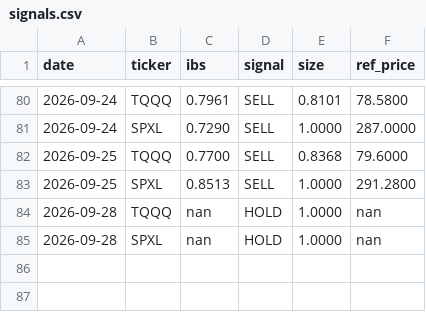
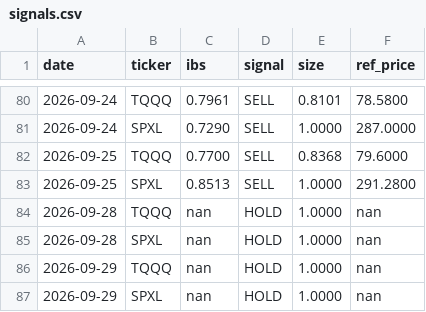
Before and after one commit to CazSyd/IBS-Strategy, a CSV file: data/signals.csv, drawn as a sheet; only a part is shown, gaps mark what is left out.

```diff
--- a/data/signals.csv
+++ b/data/signals.csv
@@ -85 +85,3 @@ date,ticker,ibs,signal,size,ref_price
 2026-09-28,SPXL,nan,HOLD,1.0000,nan
+2026-09-29,TQQQ,nan,HOLD,1.0000,nan
+2026-09-29,SPXL,nan,HOLD,1.0000,nan
```
